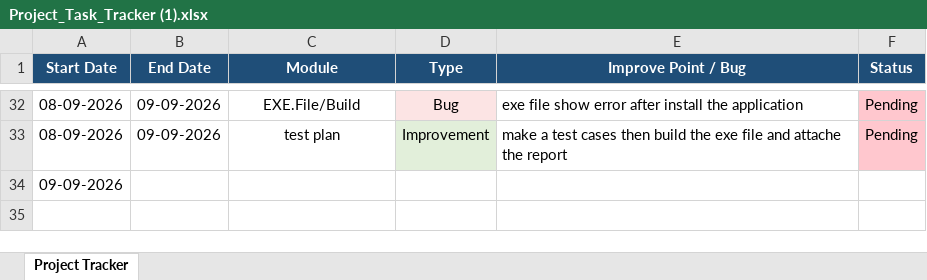
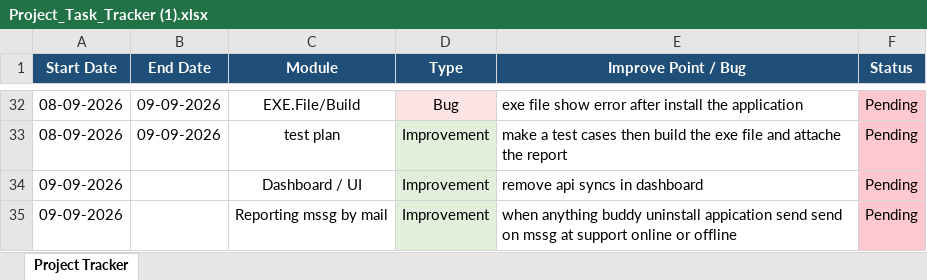
Before and after one commit to lakshitsharma7/ihrmsMonitor, an Excel workbook: Monitoring Doc/Project_Task_Tracker (1).xlsx, sheet Project Tracker, drawn as a sheet; only a part is shown, gaps mark what is left out; values as stored, in another font and other column widths than the file's, no borders; removed rows and columns are numbered as before the commit, all else as after; the diff names each change by its address in the sheet, - before the commit and + after, or states it on an @@ line.

Commit message:
Remove API Sync and Last Successful Sync from Dashboard

```diff
--- a/Monitoring Doc/Project_Task_Tracker (1).xlsx (sheet Project Tracker)
+++ b/Monitoring Doc/Project_Task_Tracker (1).xlsx (sheet Project Tracker)
-row 34: 09-09-2026
+row 34: 09-09-2026 |  | Dashboard / UI | Improvement | remove api syncs in dashboard | Pending
+row 35: 09-09-2026 |  | Reporting mssg by mail | Improvement | when anything buddy uninstall appication send send on mssg at support online or offline | Pending
```
Also changed, not shown: 4 other files.
